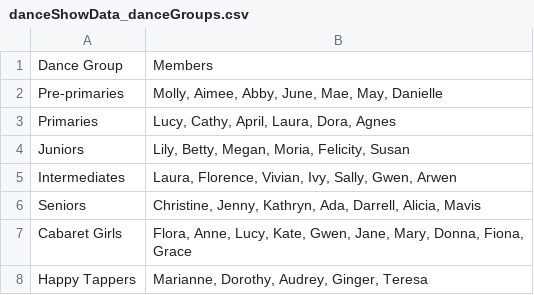
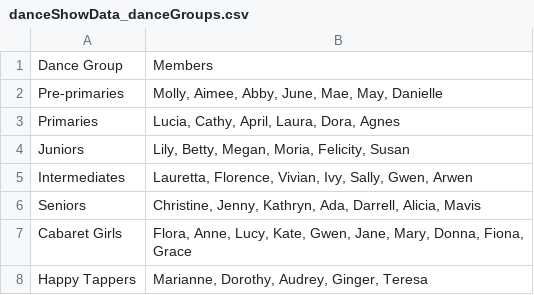
Before and after one commit to shibuzgeorge/Data-Structures-Coursework, a CSV file: Data Structure Coursework/astaireDataFiles/danceShowData_danceGroups.csv, drawn as a sheet.

```diff
--- a/Data Structure Coursework/astaireDataFiles/danceShowData_danceGroups.csv
+++ b/Data Structure Coursework/astaireDataFiles/danceShowData_danceGroups.csv
@@ -2,5 +2,5 @@ Dance Group	Members
 Pre-primaries	Molly, Aimee, Abby, June, Mae, May, Danielle
-Primaries	Lucy, Cathy, April, Laura, Dora, Agnes
+Primaries	Lucia, Cathy, April, Laura, Dora, Agnes
 Juniors	Lily, Betty, Megan, Moria, Felicity, Susan
-Intermediates	Laura, Florence, Vivian, Ivy, Sally, Gwen, Arwen
+Intermediates	Lauretta, Florence, Vivian, Ivy, Sally, Gwen, Arwen
 Seniors	Christine, Jenny, Kathryn, Ada, Darrell, Alicia, Mavis
```
Also changed, not shown: Data Structure Coursework/astaireDataFiles/danceShowData_dances.csv, 3 other files.
